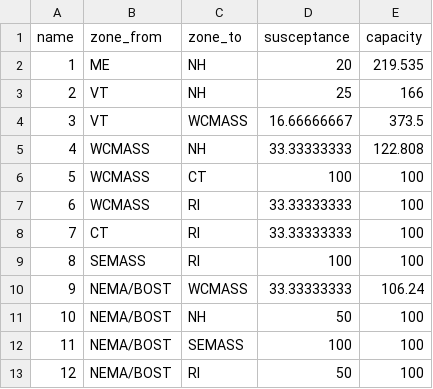
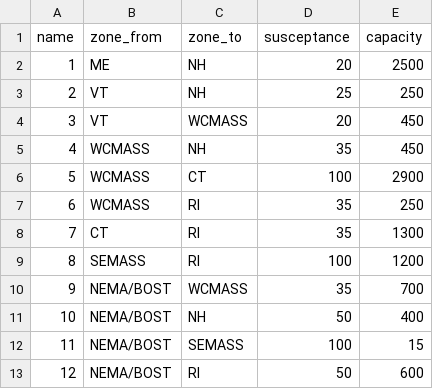
Before and after one commit to ne-pearl/mini-iso, a CSV file: mini_iso/datasets/mini_new_england/lines.csv, drawn as a sheet.

Commit message:
Set capacities of uncongested New England network; commented out overrides.

```diff
--- a/mini_iso/datasets/mini_new_england/lines.csv
+++ b/mini_iso/datasets/mini_new_england/lines.csv
@@ -1,13 +1,13 @@
 name,zone_from,zone_to,susceptance,capacity
-1,ME,NH,20,219.535
-2,VT,NH,25,166
-3,VT,WCMASS,16.66666667,373.5
-4,WCMASS,NH,33.33333333,122.808
-5,WCMASS,CT,100,100
-6,WCMASS,RI,33.33333333,100
-7,CT,RI,33.33333333,100
-8,SEMASS,RI,100,100
-9,NEMA/BOST,WCMASS,33.33333333,106.24
-10,NEMA/BOST,NH,50,100
-11,NEMA/BOST,SEMASS,100,100
-12,NEMA/BOST,RI,50,100
+1,ME,NH,20,2500
+2,VT,NH,25,250
+3,VT,WCMASS,20,450
+4,WCMASS,NH,35,450
+5,WCMASS,CT,100,2900
+6,WCMASS,RI,35,250
+7,CT,RI,35,1300
+8,SEMASS,RI,100,1200
+9,NEMA/BOST,WCMASS,35,700
+10,NEMA/BOST,NH,50,400
+11,NEMA/BOST,SEMASS,100,15
+12,NEMA/BOST,RI,50,600
```
Also changed, not shown: 1 other file.
